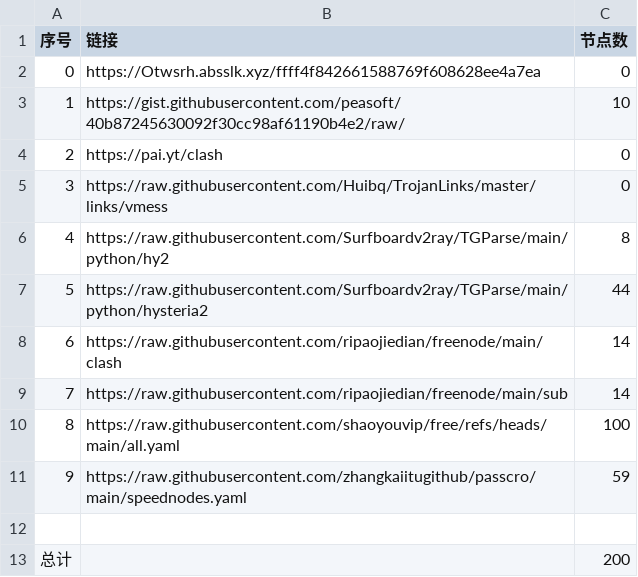
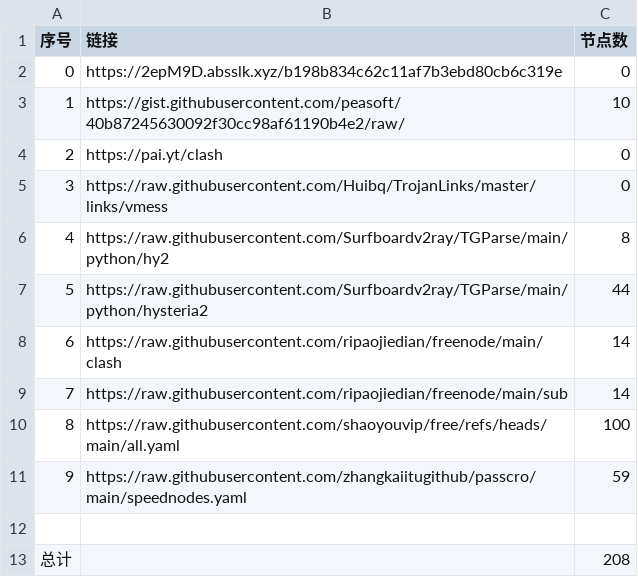
Before and after one commit to aungphyohtet1/Hysteria-SG-JP, a CSV file: list_result.csv, drawn as a sheet.

```diff
--- a/list_result.csv
+++ b/list_result.csv
@@ -1,3 +1,3 @@
 序号,链接,节点数
-0,https://Otwsrh.absslk.xyz/ffff4f842661588769f608628ee4a7ea,0
+0,https://2epM9D.absslk.xyz/b198b834c62c11af7b3ebd80cb6c319e,0
 1,https://gist.githubusercontent.com/peasoft/40b87245630092f30cc98af61190b4e2/raw/,10
@@ -12,2 +12,2 @@
 
-总计,,200
+总计,,208
```
Also changed, not shown: 26 other files.
